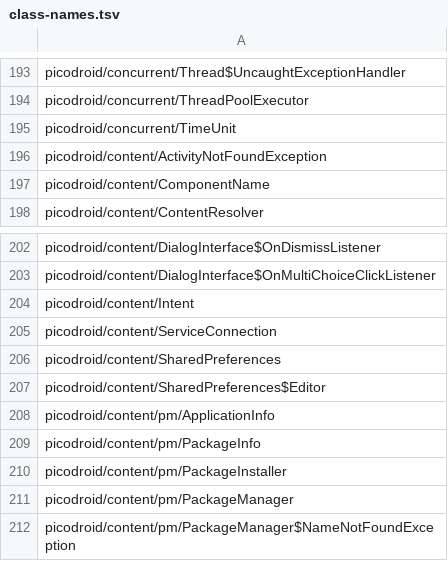
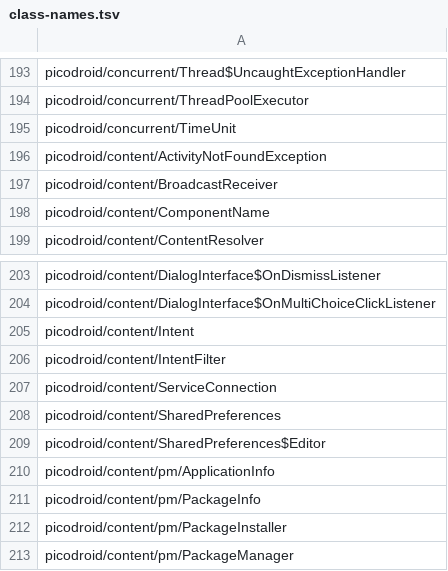
Before and after one commit to shivrajora/picodroid-rs, a TSV file: sdk/class-names.tsv, drawn as a sheet; only a part is shown, gaps mark what is left out; the shorter side is filled out with more unchanged rows; the diff names each change by its address in the sheet, - before the commit and + after, or states it on an @@ line.

```diff
--- a/sdk/class-names.tsv
+++ b/sdk/class-names.tsv
+row 197: picodroid/content/BroadcastReceiver
+row 206: picodroid/content/IntentFilter
```
Also changed, not shown: sdk/member-names.tsv, 23 other files.
